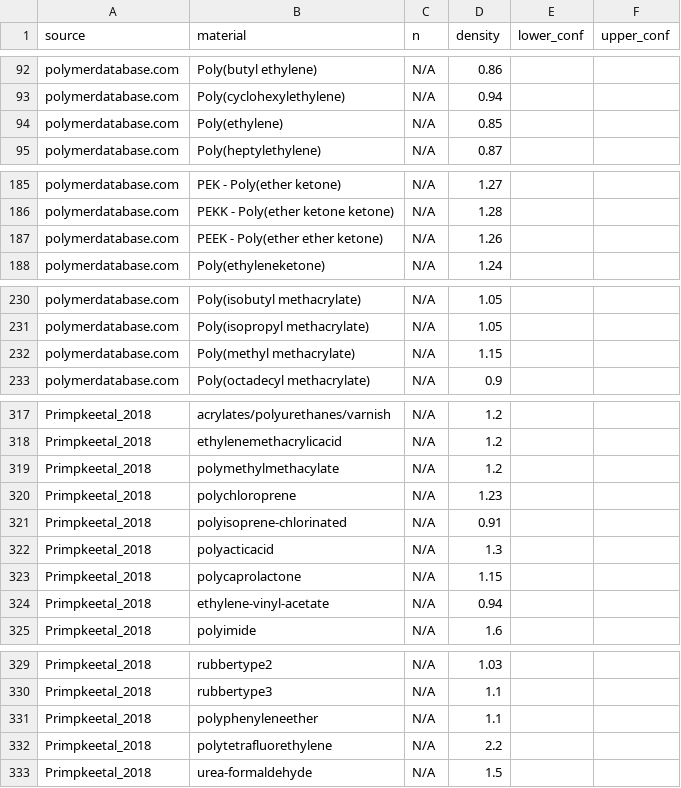
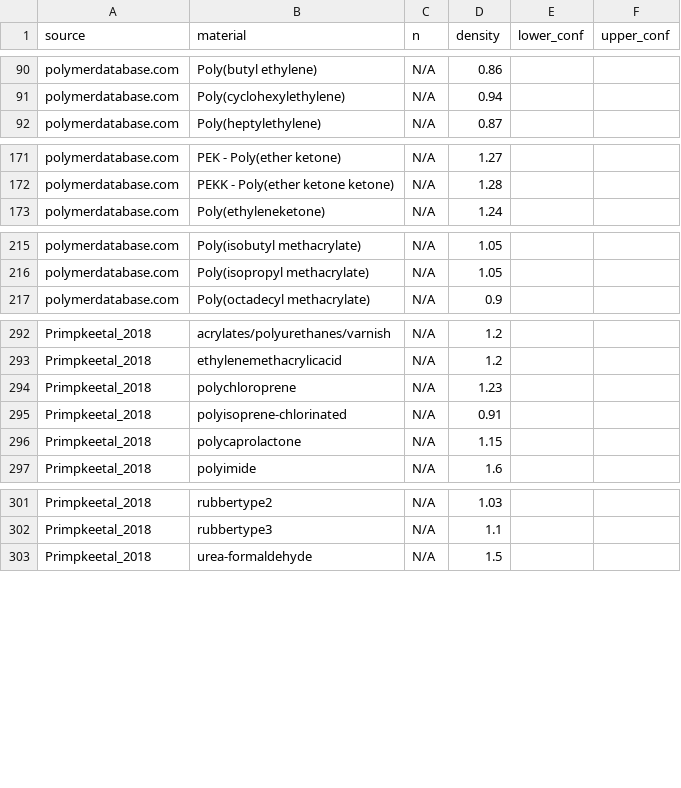
Before and after one commit to hannahhapich/MaTCH, a CSV file: data/median_polymer_density.csv, drawn as a sheet; only a part is shown, gaps mark what is left out; the diff covers the shown part only; the diff names each change by its address in the sheet, - before the commit and + after, or states it on an @@ line.

Commit message:
make all polymers in density database agree with prime materials with no duplicate densities (duplicates saved in separate file)

```diff
--- a/data/median_polymer_density.csv
+++ b/data/median_polymer_density.csv
-row 94: polymerdatabase.com | Poly(ethylene) | N/A | 0.85
-row 187: polymerdatabase.com | PEEK - Poly(ether ether ketone) | N/A | 1.26
-row 232: polymerdatabase.com | Poly(methyl methacrylate) | N/A | 1.15
-row 319: Primpkeetal_2018 | polymethylmethacylate | N/A | 1.2
-row 322: Primpkeetal_2018 | polyacticacid | N/A | 1.3
-row 324: Primpkeetal_2018 | ethylene-vinyl-acetate | N/A | 0.94
-row 331: Primpkeetal_2018 | polyphenyleneether | N/A | 1.1
-row 332: Primpkeetal_2018 | polytetrafluorethylene | N/A | 2.2
```
Also changed, not shown: 22 removed rows elsewhere in this file, 1 other file.
